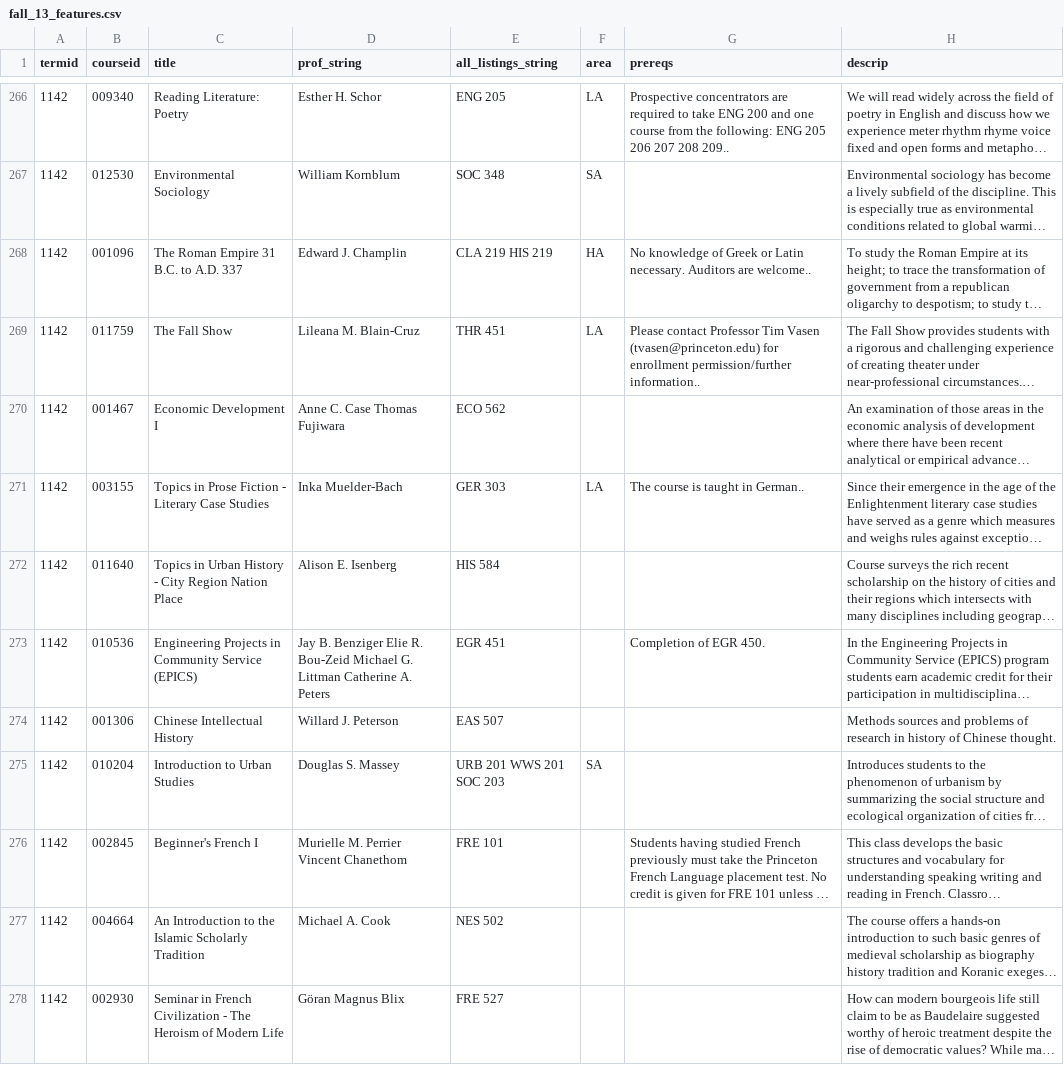
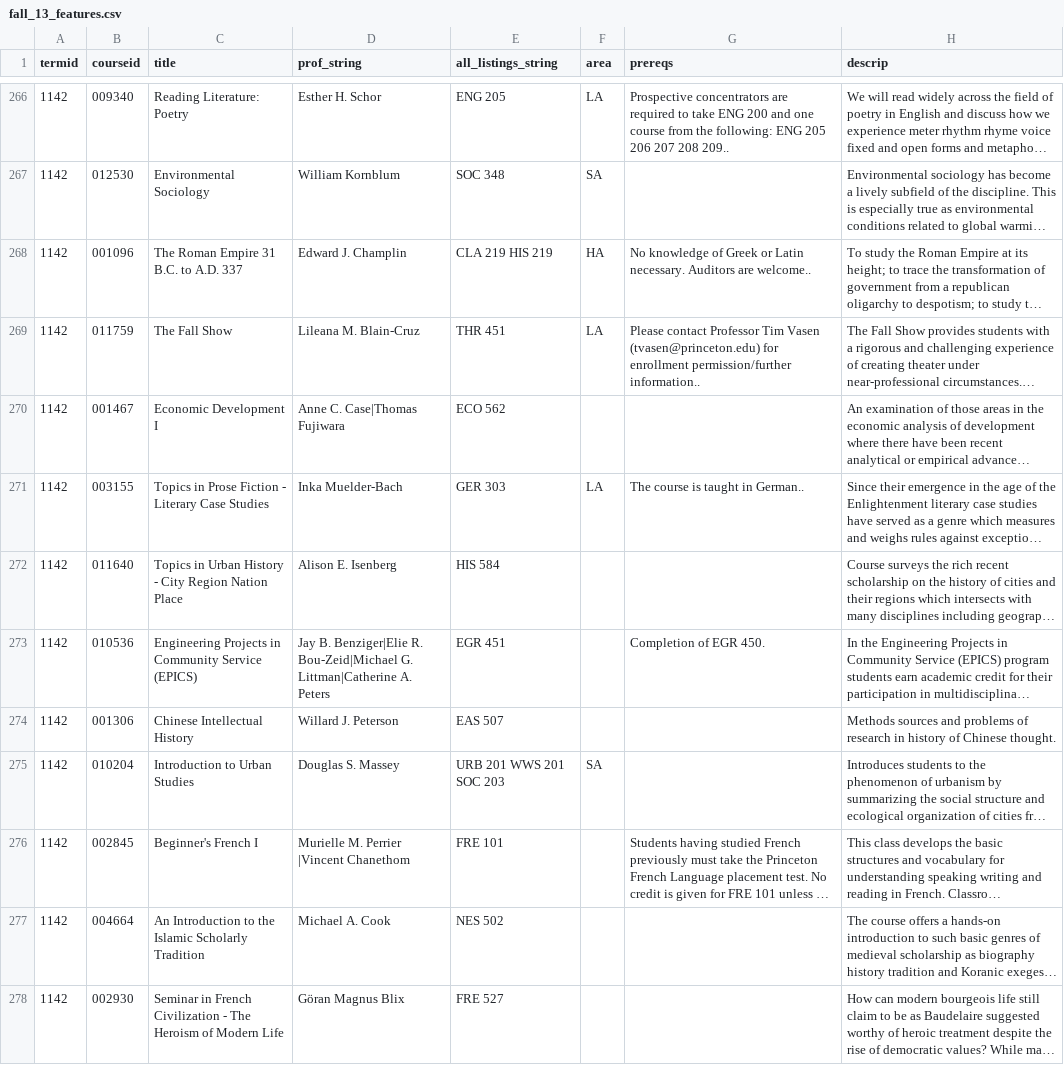
Before and after one commit to haychris/lumen, a CSV file: fall_13_features.csv, drawn as a sheet; only a part is shown, gaps mark what is left out; long unchanged cells end in …; the diff covers the shown part only; the diff names each change by its address in the sheet, - before the commit and + after, or states it on an @@ line.

```diff
--- a/fall_13_features.csv
+++ b/fall_13_features.csv
-D270 (prof_string): Anne C. Case Thomas Fujiwara
+D270 (prof_string): Anne C. Case|Thomas Fujiwara
-D273 (prof_string): Jay B. Benziger Elie R. Bou-Zeid Michael G. Littman Catherine A. Peters
+D273 (prof_string): Jay B. Benziger|Elie R. Bou-Zeid|Michael G. Littman|Catherine A. Peters
-D276 (prof_string): Murielle M. Perrier Vincent Chanethom
+D276 (prof_string): Murielle M. Perrier |Vincent Chanethom
```
Also changed, not shown: 181 edited cells elsewhere in this file, spring_14_features.csv, 12 other files.
